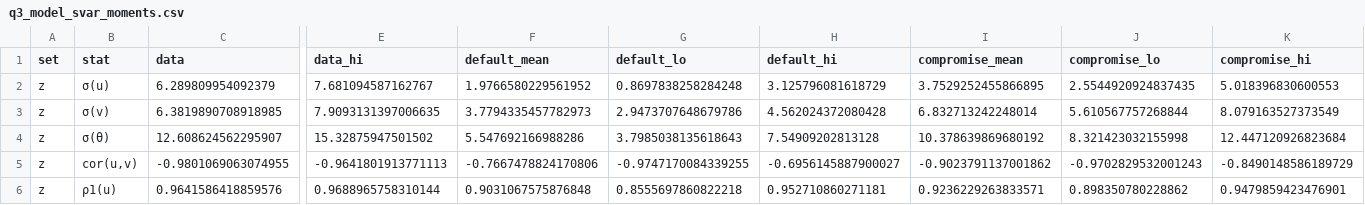
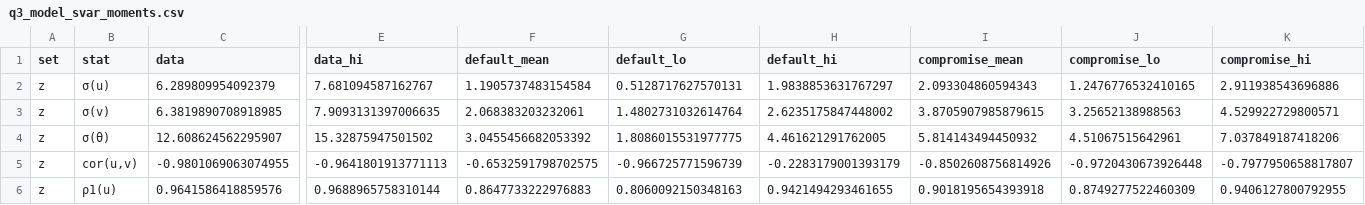
Before and after one commit to msilva913/Sunk-entry-costs--endogenous-variety--and-unemployment, a CSV file: Data/Bartek analysis/data/results/q3_model_svar_moments.csv, drawn as a sheet; only a part is shown, gaps mark what is left out; the diff covers the shown part only; the diff names each change by its address in the sheet, - before the commit and + after, or states it on an @@ line.

```diff
--- a/Data/Bartek analysis/data/results/q3_model_svar_moments.csv
+++ b/Data/Bartek analysis/data/results/q3_model_svar_moments.csv
-F2 (default_mean): 1.9766580229561952
+F2 (default_mean): 1.1905737483154584
-G2 (default_lo): 0.8697838258284248
+G2 (default_lo): 0.5128717627570131
-H2 (default_hi): 3.125796081618729
+H2 (default_hi): 1.9838853631767297
-I2 (compromise_mean): 3.7529252455866895
+I2 (compromise_mean): 2.093304860594343
-J2 (compromise_lo): 2.5544920924837435
+J2 (compromise_lo): 1.2476776532410165
-K2 (compromise_hi): 5.018396830600553
+K2 (compromise_hi): 2.911938543696886
-F3 (default_mean): 3.7794335457782973
+F3 (default_mean): 2.068383203232061
-G3 (default_lo): 2.9473707648679786
+G3 (default_lo): 1.4802731032614764
-H3 (default_hi): 4.562024372080428
+H3 (default_hi): 2.6235175847448002
-I3 (compromise_mean): 6.832713242248014
+I3 (compromise_mean): 3.8705907985879615
-J3 (compromise_lo): 5.610567757268844
+J3 (compromise_lo): 3.25652138988563
-K3 (compromise_hi): 8.079163527373549
+K3 (compromise_hi): 4.529922729800571
-F4 (default_mean): 5.547692166988286
+F4 (default_mean): 3.0455456682053392
-G4 (default_lo): 3.7985038135618643
+G4 (default_lo): 1.8086015531977775
-H4 (default_hi): 7.54909202813128
+H4 (default_hi): 4.461621291762005
-I4 (compromise_mean): 10.378639869680192
+I4 (compromise_mean): 5.814143494450932
-J4 (compromise_lo): 8.321423032155998
+J4 (compromise_lo): 4.51067515642961
-K4 (compromise_hi): 12.447120926823684
+K4 (compromise_hi): 7.037849187418206
-F5 (default_mean): -0.7667478824170806
+F5 (default_mean): -0.6532591798702575
-G5 (default_lo): -0.9747170084339255
+G5 (default_lo): -0.966725771596739
-H5 (default_hi): -0.6956145887900027
+H5 (default_hi): -0.2283179001393179
-I5 (compromise_mean): -0.9023791137001862
+I5 (compromise_mean): -0.8502608756814926
-J5 (compromise_lo): -0.9702829532001243
+J5 (compromise_lo): -0.9720430673926448
-K5 (compromise_hi): -0.8490148586189729
+K5 (compromise_hi): -0.7977950658817807
-F6 (default_mean): 0.9031067575876848
+F6 (default_mean): 0.8647733222976883
-G6 (default_lo): 0.8555697860822218
+G6 (default_lo): 0.8060092150348163
-H6 (default_hi): 0.952710860271181
+H6 (default_hi): 0.9421494293461655
-I6 (compromise_mean): 0.9236229263833571
+I6 (compromise_mean): 0.9018195654393918
-J6 (compromise_lo): 0.898350780228862
+J6 (compromise_lo): 0.8749277522460309
-K6 (compromise_hi): 0.9479859423476901
+K6 (compromise_hi): 0.9406127800792955
```
Also changed, not shown: 138 edited cells elsewhere in this file, Data/Bartek analysis/data/results/q3_model_svar.csv, Data/Bartek analysis/data/results/shock_calibration.csv, 7 other files.
